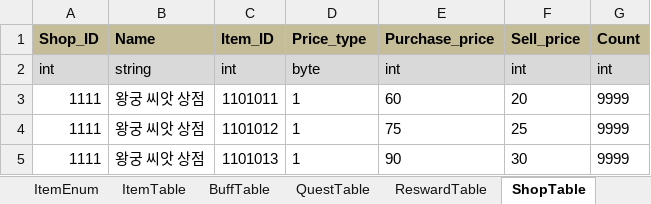
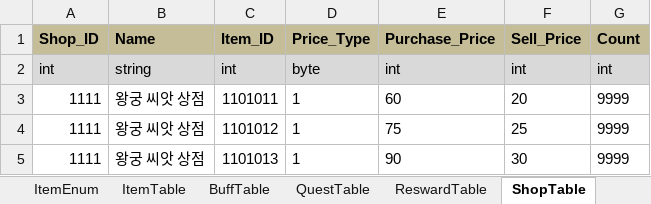
Before and after one commit to 1suyb/Project_GoodLife, an Excel workbook: Document/3.Report/김규하/테이블.xlsx, sheet ShopTable, drawn as a sheet; values as stored, in another font and other column widths than the file's, no borders; the diff names each change by its address in the sheet, - before the commit and + after, or states it on an @@ line.

```diff
--- a/Document/3.Report/김규하/테이블.xlsx (sheet ShopTable)
+++ b/Document/3.Report/김규하/테이블.xlsx (sheet ShopTable)
-D1: Price_type
+D1: Price_Type
-E1: Purchase_price
+E1: Purchase_Price
-F1: Sell_price
+F1: Sell_Price
```
Also changed, not shown: sheet ItemTable, sheet QuestTable, sheet ReswardTable, sheet BuffTable, sheet UnlockTable, sheet NPCTable, 1 more sheet, 1 other file.
